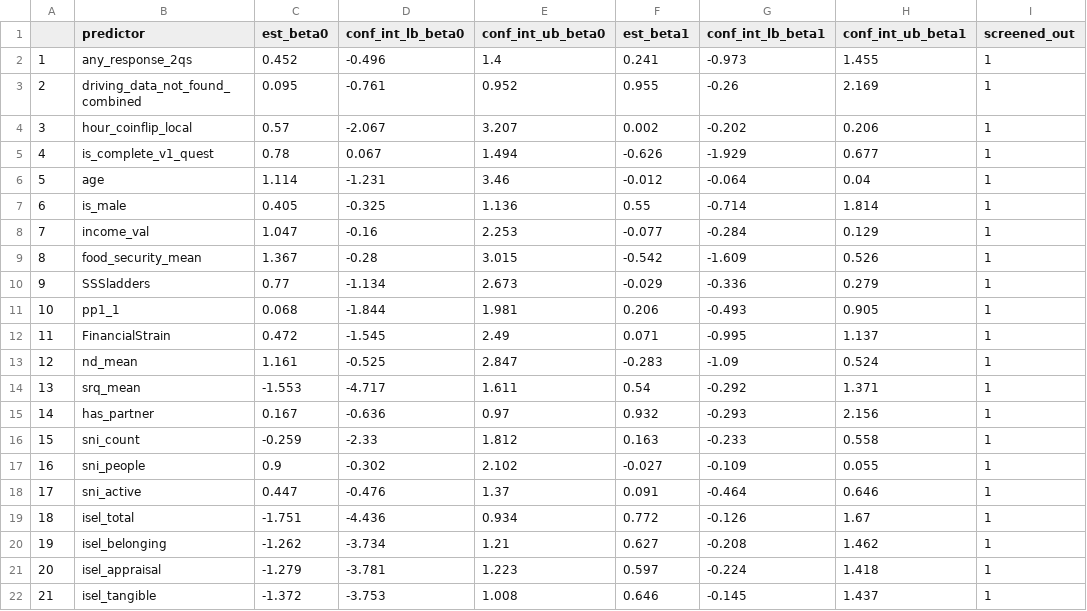
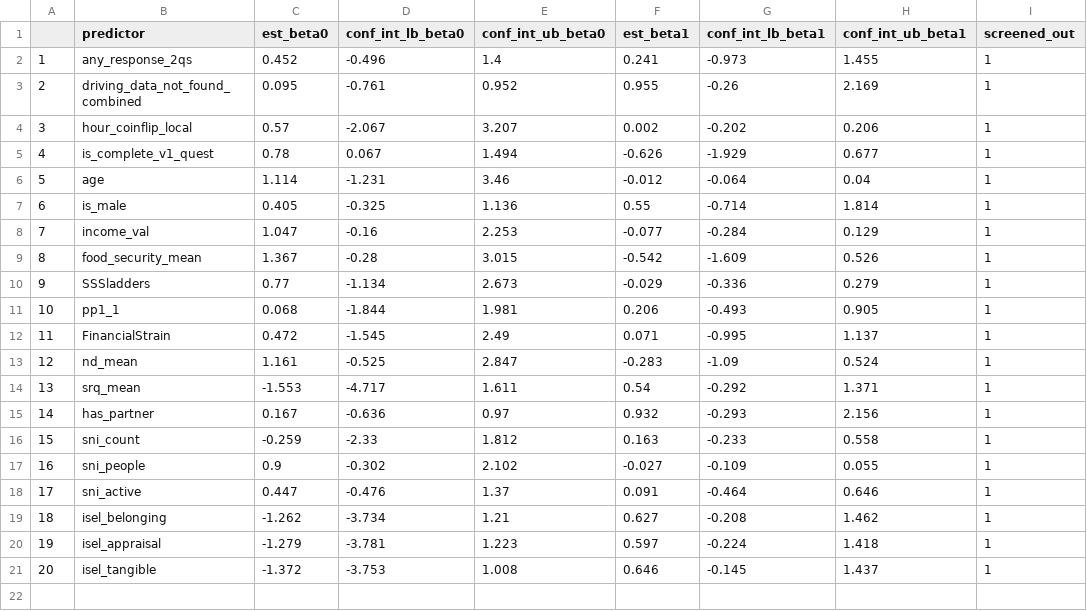
Before and after one commit to jamieyap/MARS-Repository-Primary-Aim, a CSV file: analysis-multiple-imputation/diagnostics/stratum01_linear.csv, drawn as a sheet; removed rows and columns are numbered as before the commit, all else as after; the diff names each change by its address in the sheet, - before the commit and + after, or states it on an @@ line.

```diff
--- a/analysis-multiple-imputation/diagnostics/stratum01_linear.csv
+++ b/analysis-multiple-imputation/diagnostics/stratum01_linear.csv
-row 19: 18 | isel_total | -1.751 | -4.436 | 0.934 | 0.772 | -0.126 | 1.67 | 1
@@ column A renumbered from row 19 down @@
```
Also changed, not shown: analysis-multiple-imputation/diagnostics/stratum01_quadratic.csv, analysis-multiple-imputation/diagnostics/stratum02_linear.csv, 16 other files.
